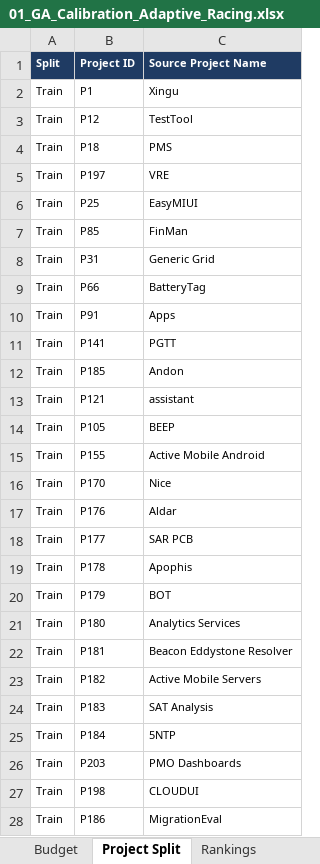
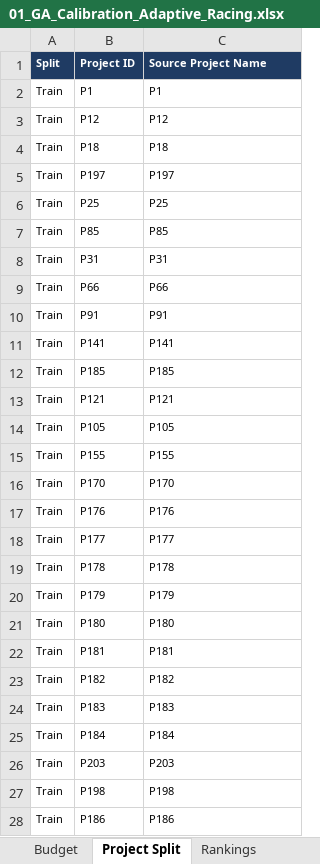
Before and after one commit to Felipeomc/expert-guided-stfp-seip-2027-supplementary-material, an Excel workbook: 01_GA_Calibration_Adaptive_Racing.xlsx, sheet Project Split, drawn as a sheet; only a part is shown; values as stored, in another font and other column widths than the file's, no borders; the diff covers the shown part only; the diff names each change by its address in the sheet, - before the commit and + after, or states it on an @@ line.

```diff
--- a/01_GA_Calibration_Adaptive_Racing.xlsx (sheet Project Split)
+++ b/01_GA_Calibration_Adaptive_Racing.xlsx (sheet Project Split)
-C2 (Source Project Name): Xingu
+C2 (Source Project Name): P1
-C3 (Source Project Name): TestTool
+C3 (Source Project Name): P12
-C4 (Source Project Name): PMS
+C4 (Source Project Name): P18
-C5 (Source Project Name): VRE
+C5 (Source Project Name): P197
-C6 (Source Project Name): EasyMIUI
+C6 (Source Project Name): P25
-C7 (Source Project Name): FinMan
+C7 (Source Project Name): P85
-C8 (Source Project Name): Generic Grid
+C8 (Source Project Name): P31
-C9 (Source Project Name): BatteryTag
+C9 (Source Project Name): P66
-C10 (Source Project Name): Apps
+C10 (Source Project Name): P91
-C11 (Source Project Name): PGTT
+C11 (Source Project Name): P141
-C12 (Source Project Name): Andon
+C12 (Source Project Name): P185
-C13 (Source Project Name): assistant
+C13 (Source Project Name): P121
-C14 (Source Project Name): BEEP
+C14 (Source Project Name): P105
-C15 (Source Project Name): Active Mobile Android
+C15 (Source Project Name): P155
-C16 (Source Project Name): Nice
+C16 (Source Project Name): P170
-C17 (Source Project Name): Aldar
+C17 (Source Project Name): P176
-C18 (Source Project Name): SAR PCB
+C18 (Source Project Name): P177
-C19 (Source Project Name): Apophis
+C19 (Source Project Name): P178
-C20 (Source Project Name): BOT
+C20 (Source Project Name): P179
-C21 (Source Project Name): Analytics Services
+C21 (Source Project Name): P180
-C22 (Source Project Name): Beacon Eddystone Resolver
+C22 (Source Project Name): P181
-C23 (Source Project Name): Active Mobile Servers
+C23 (Source Project Name): P182
-C24 (Source Project Name): SAT Analysis
+C24 (Source Project Name): P183
-C25 (Source Project Name): 5NTP
+C25 (Source Project Name): P184
-C26 (Source Project Name): PMO Dashboards
+C26 (Source Project Name): P203
-C27 (Source Project Name): CLOUDUI
+C27 (Source Project Name): P198
-C28 (Source Project Name): MigrationEval
+C28 (Source Project Name): P186
```
Also changed, not shown: 178 edited cells elsewhere in this sheet, sheet Raw Runs, 03_RQ2_MILP_vs_Calibrated_GA.xlsx, 04_RQ3_Historical_Backtest_2025.xlsx, 6 other files.
